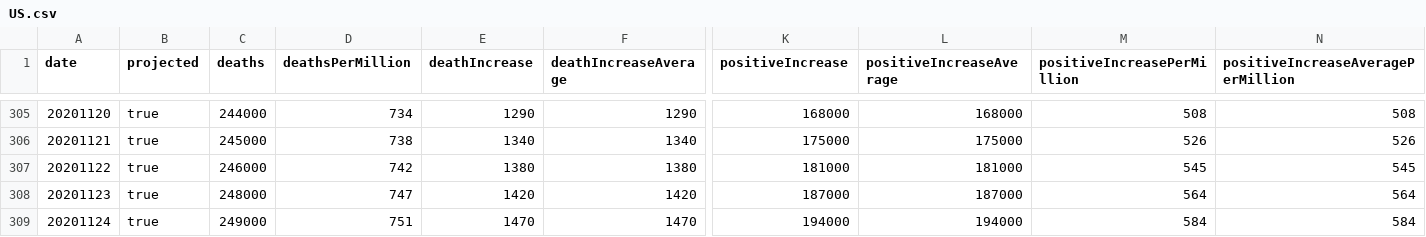
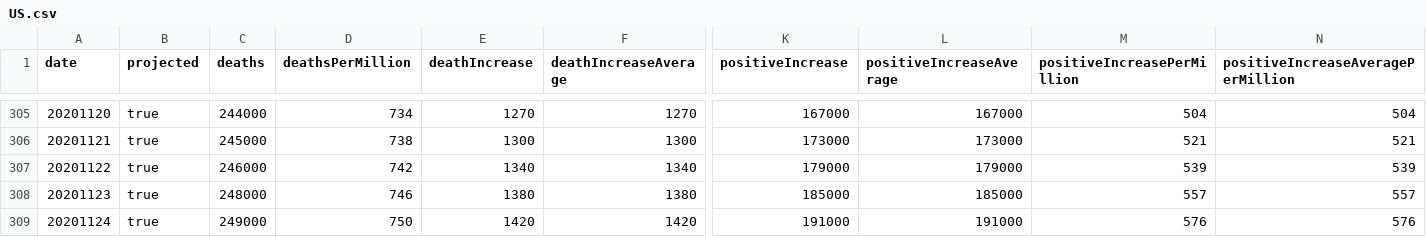
Before and after one commit to mgwalker/covid19-csv, a CSV file: docs/v1/US.csv, drawn as a sheet; only a part is shown, gaps mark what is left out; the diff covers the shown part only; the diff names each change by its address in the sheet, - before the commit and + after, or states it on an @@ line.

```diff
--- a/docs/v1/US.csv
+++ b/docs/v1/US.csv
-E305 (deathIncrease): 1290
+E305 (deathIncrease): 1270
-F305 (deathIncreaseAverage): 1290
+F305 (deathIncreaseAverage): 1270
-K305 (positiveIncrease): 168000
+K305 (positiveIncrease): 167000
-L305 (positiveIncreaseAverage): 168000
+L305 (positiveIncreaseAverage): 167000
-M305 (positiveIncreasePerMillion): 508
+M305 (positiveIncreasePerMillion): 504
-N305: 508
+N305: 504
-E306 (deathIncrease): 1340
+E306 (deathIncrease): 1300
-F306 (deathIncreaseAverage): 1340
+F306 (deathIncreaseAverage): 1300
-K306 (positiveIncrease): 175000
+K306 (positiveIncrease): 173000
-L306 (positiveIncreaseAverage): 175000
+L306 (positiveIncreaseAverage): 173000
-M306 (positiveIncreasePerMillion): 526
+M306 (positiveIncreasePerMillion): 521
-N306: 526
+N306: 521
-E307 (deathIncrease): 1380
+E307 (deathIncrease): 1340
-F307 (deathIncreaseAverage): 1380
+F307 (deathIncreaseAverage): 1340
-K307 (positiveIncrease): 181000
+K307 (positiveIncrease): 179000
-L307 (positiveIncreaseAverage): 181000
+L307 (positiveIncreaseAverage): 179000
-M307 (positiveIncreasePerMillion): 545
+M307 (positiveIncreasePerMillion): 539
-N307: 545
+N307: 539
-D308 (deathsPerMillion): 747
+D308 (deathsPerMillion): 746
-E308 (deathIncrease): 1420
+E308 (deathIncrease): 1380
-F308 (deathIncreaseAverage): 1420
+F308 (deathIncreaseAverage): 1380
-K308 (positiveIncrease): 187000
+K308 (positiveIncrease): 185000
-L308 (positiveIncreaseAverage): 187000
+L308 (positiveIncreaseAverage): 185000
-M308 (positiveIncreasePerMillion): 564
+M308 (positiveIncreasePerMillion): 557
-N308: 564
+N308: 557
-D309 (deathsPerMillion): 751
+D309 (deathsPerMillion): 750
-E309 (deathIncrease): 1470
+E309 (deathIncrease): 1420
-F309 (deathIncreaseAverage): 1470
+F309 (deathIncreaseAverage): 1420
-K309 (positiveIncrease): 194000
+K309 (positiveIncrease): 191000
-L309 (positiveIncreaseAverage): 194000
+L309 (positiveIncreaseAverage): 191000
-M309 (positiveIncreasePerMillion): 584
+M309 (positiveIncreasePerMillion): 576
-N309: 584
+N309: 576
```
Also changed, not shown: 70 edited cells elsewhere in this file, docs/v1/TX.csv.
